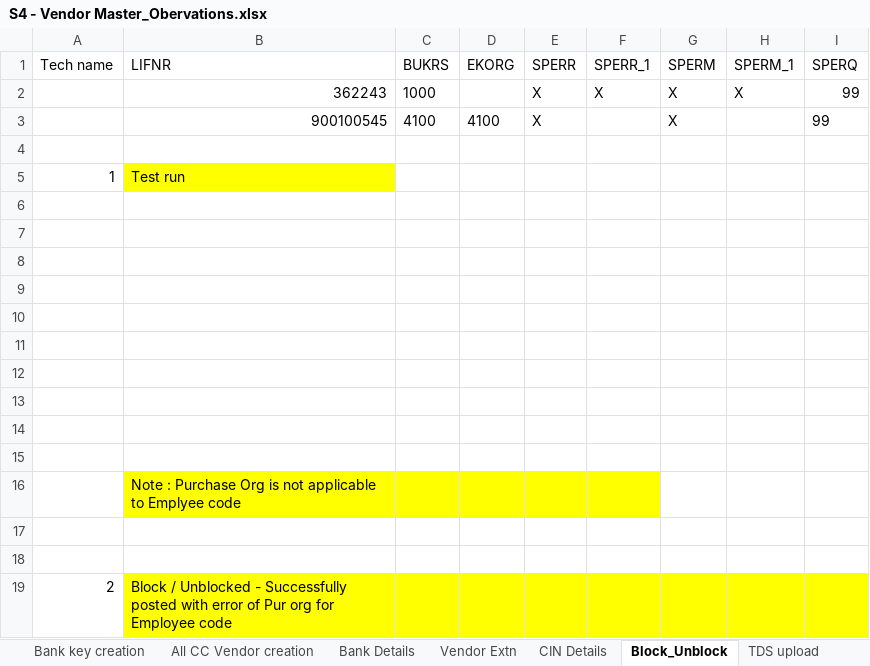
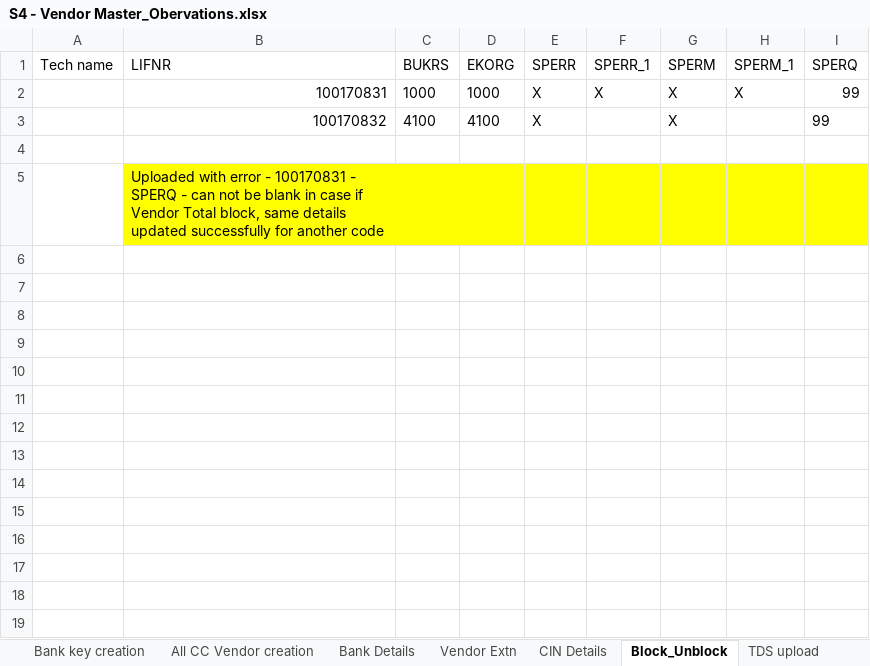
Before and after one commit to vaibhavdiligent/ONGC-CST-Purchase-Date-Sharing-, an Excel workbook: S4 - Vendor Master_Obervations.xlsx, sheet Block_Unblock, drawn as a sheet; values as stored, in another font and other column widths than the file's, no borders; charts and pictures not drawn; removed rows and columns are numbered as before the commit, all else as after; the diff names each change by its address in the sheet, - before the commit and + after, or states it on an @@ line.

Commit message:
Add files via upload

```diff
--- a/S4 - Vendor Master_Obervations.xlsx (sheet Block_Unblock)
+++ b/S4 - Vendor Master_Obervations.xlsx (sheet Block_Unblock)
-B2 (LIFNR): 362243
+B2 (LIFNR): 100170831
-D2 (EKORG): (empty)
+D2 (EKORG): 1000
-B3 (LIFNR): 900100545
+B3 (LIFNR): 100170832
-row 5: 1 | Test run
-row 6: (empty)
-row 7: (empty)
-row 8: (empty)
-row 9: (empty)
-row 10: (empty)
-row 11: (empty)
-row 12: (empty)
-row 13: (empty)
-row 14: (empty)
-row 15: (empty)
-B5 (LIFNR): Note : Purchase Org is not applicable to Emplyee code
+B5 (LIFNR): Uploaded with error - 100170831 - SPERQ - can not be blank in case if Vendor Total block, same details updated successfully for another code
-G5:I5 fill: none
+G5:I5 fill: #FFFF00
-row 17: (empty)
-row 18: (empty)
-row 19: 2 | Block / Unblocked - Successfully posted with error of Pur org for Employee code
```
Also changed, not shown: sheet Vendor Extn, sheet TDS upload, sheet Partner Function, sheet TAN details, sheet All CC Vendor creation, charts or pictures, 1 other file.
